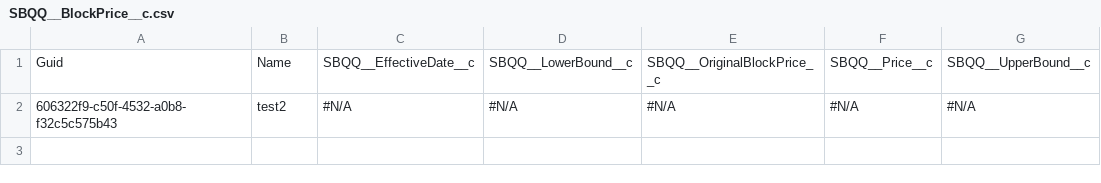
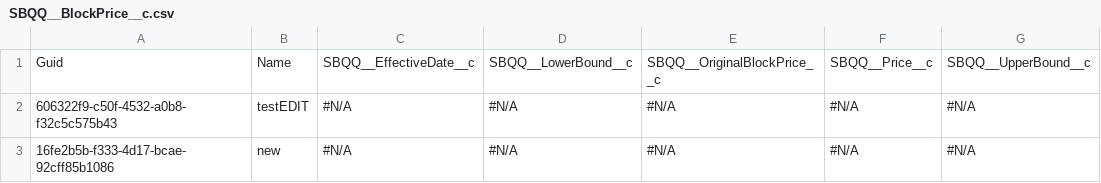
Before and after one commit to lzhdanovich/13-regression, a CSV file: SBQQ__BlockPrice__c.csv, drawn as a sheet.

Commit message:
Update SBQQ__BlockPrice__c.csv

```diff
--- a/SBQQ__BlockPrice__c.csv
+++ b/SBQQ__BlockPrice__c.csv
@@ -1,2 +1,3 @@
 "Guid","Name","SBQQ__EffectiveDate__c","SBQQ__LowerBound__c","SBQQ__OriginalBlockPrice__c","SBQQ__Price__c","SBQQ__UpperBound__c"
-606322f9-c50f-4532-a0b8-f32c5c575b43,test2,"#N/A","#N/A","#N/A","#N/A","#N/A"
+606322f9-c50f-4532-a0b8-f32c5c575b43,testEDIT,"#N/A","#N/A","#N/A","#N/A","#N/A"
+16fe2b5b-f333-4d17-bcae-92cff85b1086,new,"#N/A","#N/A","#N/A","#N/A","#N/A"
```
